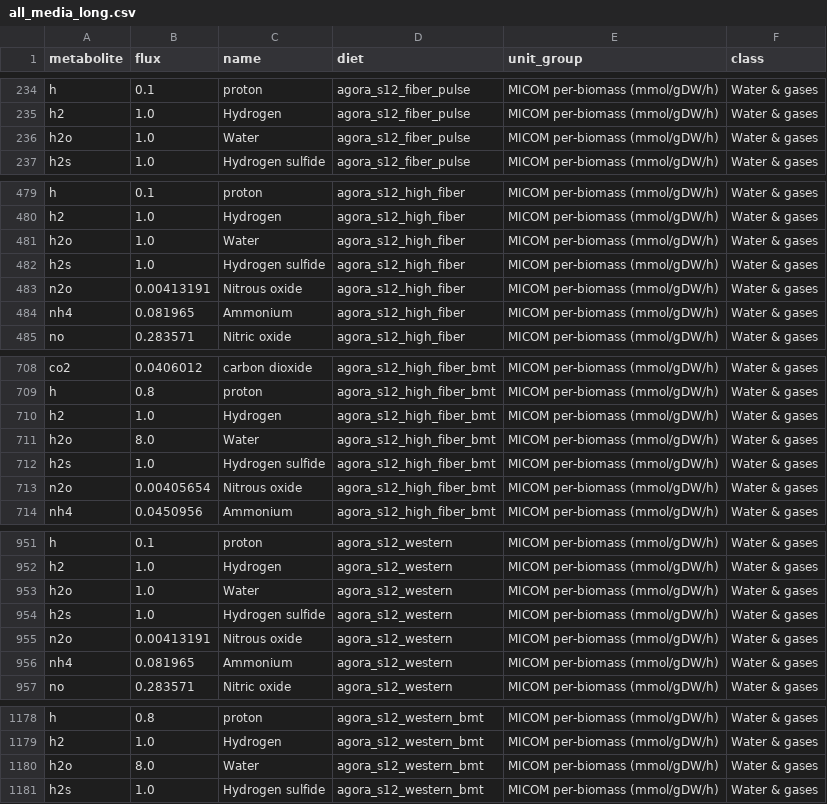
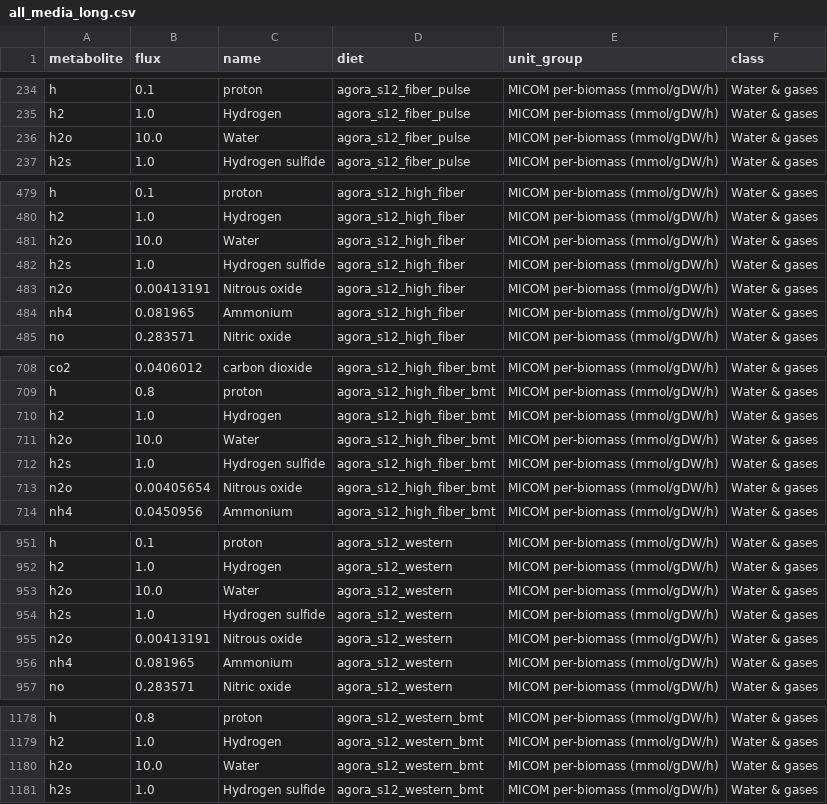
Before and after one commit to nickp60/ezflux-dbs, a CSV file: media/bmt/results/comparison_all_diets/all_media_long.csv, drawn as a sheet; only a part is shown, gaps mark what is left out.

```diff
--- a/media/bmt/results/comparison_all_diets/all_media_long.csv
+++ b/media/bmt/results/comparison_all_diets/all_media_long.csv
@@ -235,3 +235,3 @@ h,0.1,proton,agora_s12_fiber_pulse,MICOM per-biomass (mmol/gDW/h),Water & gases
 h2,1.0,Hydrogen,agora_s12_fiber_pulse,MICOM per-biomass (mmol/gDW/h),Water & gases
-h2o,1.0,Water,agora_s12_fiber_pulse,MICOM per-biomass (mmol/gDW/h),Water & gases
+h2o,10.0,Water,agora_s12_fiber_pulse,MICOM per-biomass (mmol/gDW/h),Water & gases
 h2s,1.0,Hydrogen sulfide,agora_s12_fiber_pulse,MICOM per-biomass (mmol/gDW/h),Water & gases
@@ -480,3 +480,3 @@ h,0.1,proton,agora_s12_high_fiber,MICOM per-biomass (mmol/gDW/h),Water & gases
 h2,1.0,Hydrogen,agora_s12_high_fiber,MICOM per-biomass (mmol/gDW/h),Water & gases
-h2o,1.0,Water,agora_s12_high_fiber,MICOM per-biomass (mmol/gDW/h),Water & gases
+h2o,10.0,Water,agora_s12_high_fiber,MICOM per-biomass (mmol/gDW/h),Water & gases
 h2s,1.0,Hydrogen sulfide,agora_s12_high_fiber,MICOM per-biomass (mmol/gDW/h),Water & gases
@@ -710,3 +710,3 @@ h,0.8,proton,agora_s12_high_fiber_bmt,MICOM per-biomass (mmol/gDW/h),Water & gas
 h2,1.0,Hydrogen,agora_s12_high_fiber_bmt,MICOM per-biomass (mmol/gDW/h),Water & gases
-h2o,8.0,Water,agora_s12_high_fiber_bmt,MICOM per-biomass (mmol/gDW/h),Water & gases
+h2o,10.0,Water,agora_s12_high_fiber_bmt,MICOM per-biomass (mmol/gDW/h),Water & gases
 h2s,1.0,Hydrogen sulfide,agora_s12_high_fiber_bmt,MICOM per-biomass (mmol/gDW/h),Water & gases
@@ -952,3 +952,3 @@ h,0.1,proton,agora_s12_western,MICOM per-biomass (mmol/gDW/h),Water & gases
 h2,1.0,Hydrogen,agora_s12_western,MICOM per-biomass (mmol/gDW/h),Water & gases
-h2o,1.0,Water,agora_s12_western,MICOM per-biomass (mmol/gDW/h),Water & gases
+h2o,10.0,Water,agora_s12_western,MICOM per-biomass (mmol/gDW/h),Water & gases
 h2s,1.0,Hydrogen sulfide,agora_s12_western,MICOM per-biomass (mmol/gDW/h),Water & gases
@@ -1179,3 +1179,3 @@ h,0.8,proton,agora_s12_western_bmt,MICOM per-biomass (mmol/gDW/h),Water & gases
 h2,1.0,Hydrogen,agora_s12_western_bmt,MICOM per-biomass (mmol/gDW/h),Water & gases
-h2o,8.0,Water,agora_s12_western_bmt,MICOM per-biomass (mmol/gDW/h),Water & gases
+h2o,10.0,Water,agora_s12_western_bmt,MICOM per-biomass (mmol/gDW/h),Water & gases
 h2s,1.0,Hydrogen sulfide,agora_s12_western_bmt,MICOM per-biomass (mmol/gDW/h),Water & gases
```
Also changed, not shown: media/bmt/media_out/agora_s12_fiber_pulse_micom_medium.csv, media/bmt/media_out/agora_s12_fiber_pulse_skeleton.csv, 23 other files.
